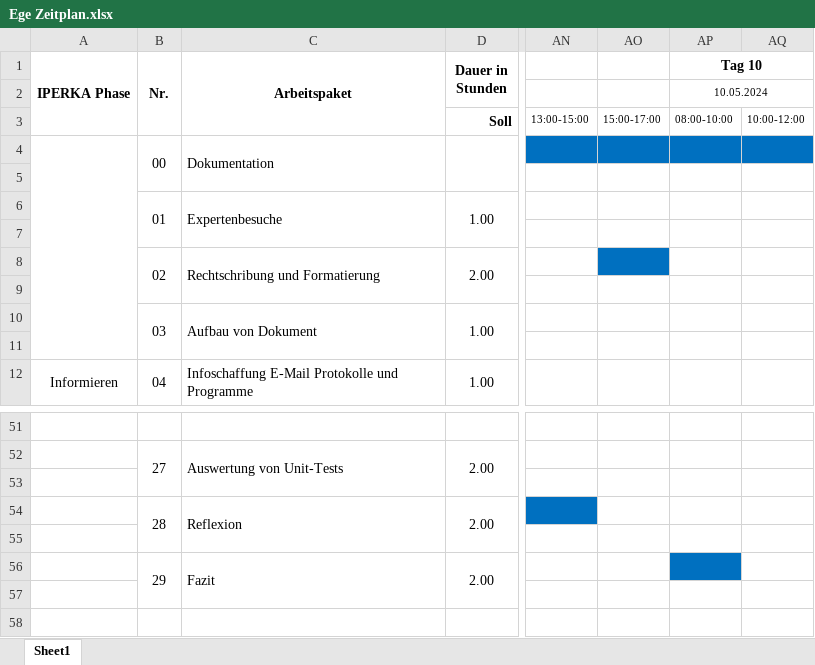
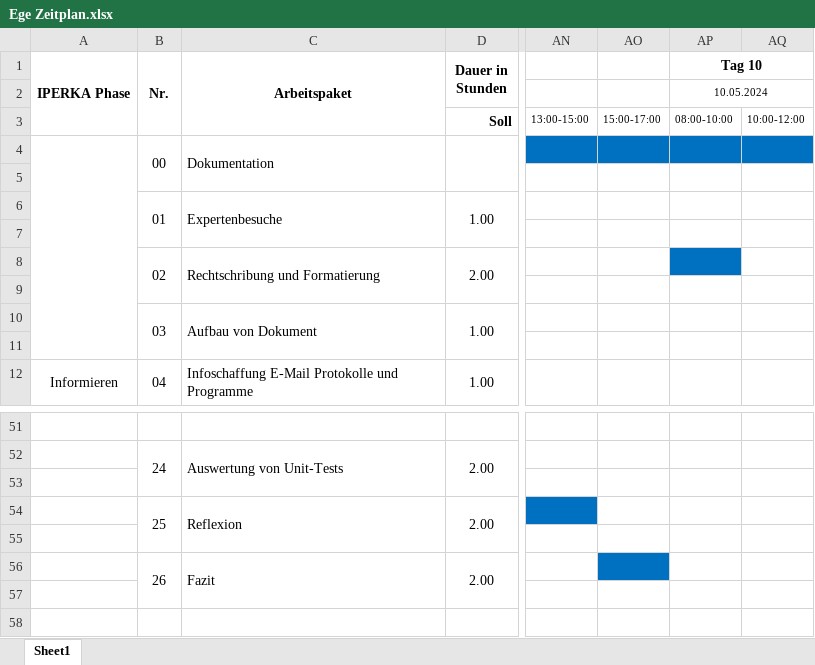
Before and after one commit to XSAVAS/IPA-Dok, an Excel workbook: Ege Zeitplan.xlsx, sheet Sheet1, drawn as a sheet; only a part is shown, gaps mark what is left out; values as stored, in another font and other column widths than the file's, no borders; the diff covers the shown part only; the diff names each change by its address in the sheet, - before the commit and + after, or states it on an @@ line.

```diff
--- a/Ege Zeitplan.xlsx (sheet Sheet1)
+++ b/Ege Zeitplan.xlsx (sheet Sheet1)
-AO8 fill: #0070C0
+AO8 fill: none
-AP8 fill: none
+AP8 fill: #0070C0
-B52 (Nr.): 27
+B52 (Nr.): 24
-B54 (Nr.): 28
+B54 (Nr.): 25
-B56 (Nr.): 29
+B56 (Nr.): 26
-AO56 fill: none
+AO56 fill: #0070C0
-AP56 fill: #0070C0
+AP56 fill: none
```
Also changed, not shown: 14 edited cells elsewhere in this sheet, 2 other files.
